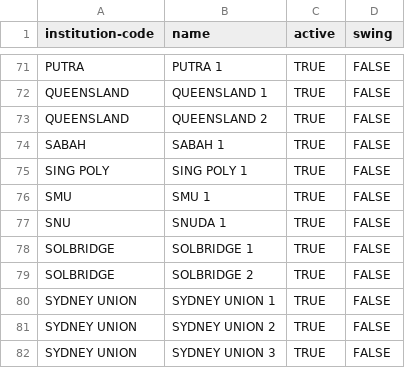
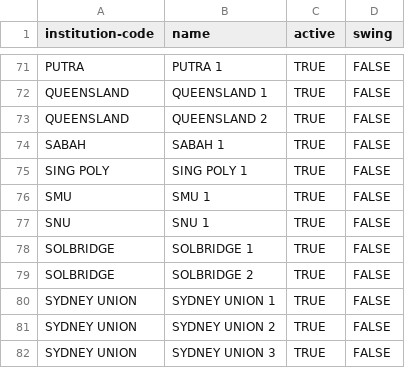
Before and after one commit to elhh82/3tab, a CSV file: data/tournament_data/koreaaustrals2011/team.csv, drawn as a sheet; only a part is shown, gaps mark what is left out.

```diff
--- a/data/tournament_data/koreaaustrals2011/team.csv
+++ b/data/tournament_data/koreaaustrals2011/team.csv
@@ -76,3 +76,3 @@
 "SMU","SMU 1","TRUE","FALSE"
-"SNU","SNUDA 1","TRUE","FALSE"
+"SNU","SNU 1","TRUE","FALSE"
 "SOLBRIDGE","SOLBRIDGE 1","TRUE","FALSE"
```
Also changed, not shown: data/tournament_data/koreaaustrals2011/adjudicator.csv, data/tournament_data/koreaaustrals2011/debater.csv.
